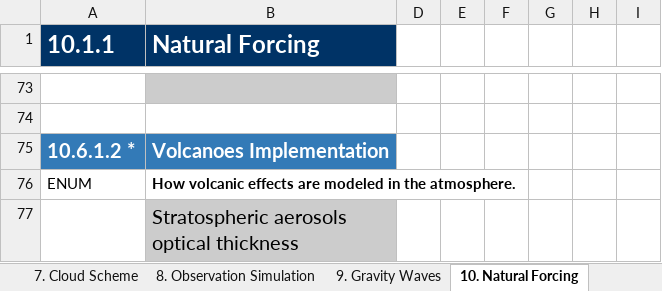
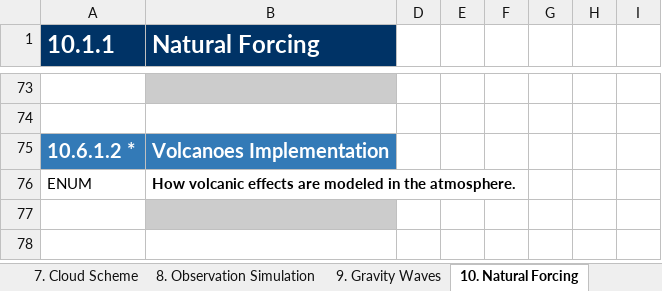
Before and after one commit to ES-DOC-INSTITUTIONAL/mpi-m, an Excel workbook: cmip6/models/mpi-esm1-2-lr/cmip6_mpi-m_mpi-esm1-2-lr_atmos.xlsx, sheet 10. Natural Forcing, drawn as a sheet; only a part is shown, gaps mark what is left out; values as stored, in another font and other column widths than the file's, no borders; the diff names each change by its address in the sheet, - before the commit and + after, or states it on an @@ line.

```diff
--- a/cmip6/models/mpi-esm1-2-lr/cmip6_mpi-m_mpi-esm1-2-lr_atmos.xlsx (sheet 10. Natural Forcing)
+++ b/cmip6/models/mpi-esm1-2-lr/cmip6_mpi-m_mpi-esm1-2-lr_atmos.xlsx (sheet 10. Natural Forcing)
-B77 (Natural Forcing): Stratospheric aerosols optical thickness
+B77 (Natural Forcing): (empty)
```
Also changed, not shown: sheet 6. Microphysics Precipitation, sheet 8. Observation Simulation, cmip6/models/icon-esm-lr/cmip6_mpi-m_icon-esm-lr_toplevel.xlsx, cmip6/models/mpi-esm1-2-lr/cmip6_mpi-m_mpi-esm1-2-lr_land.xlsx, 35 other files.
